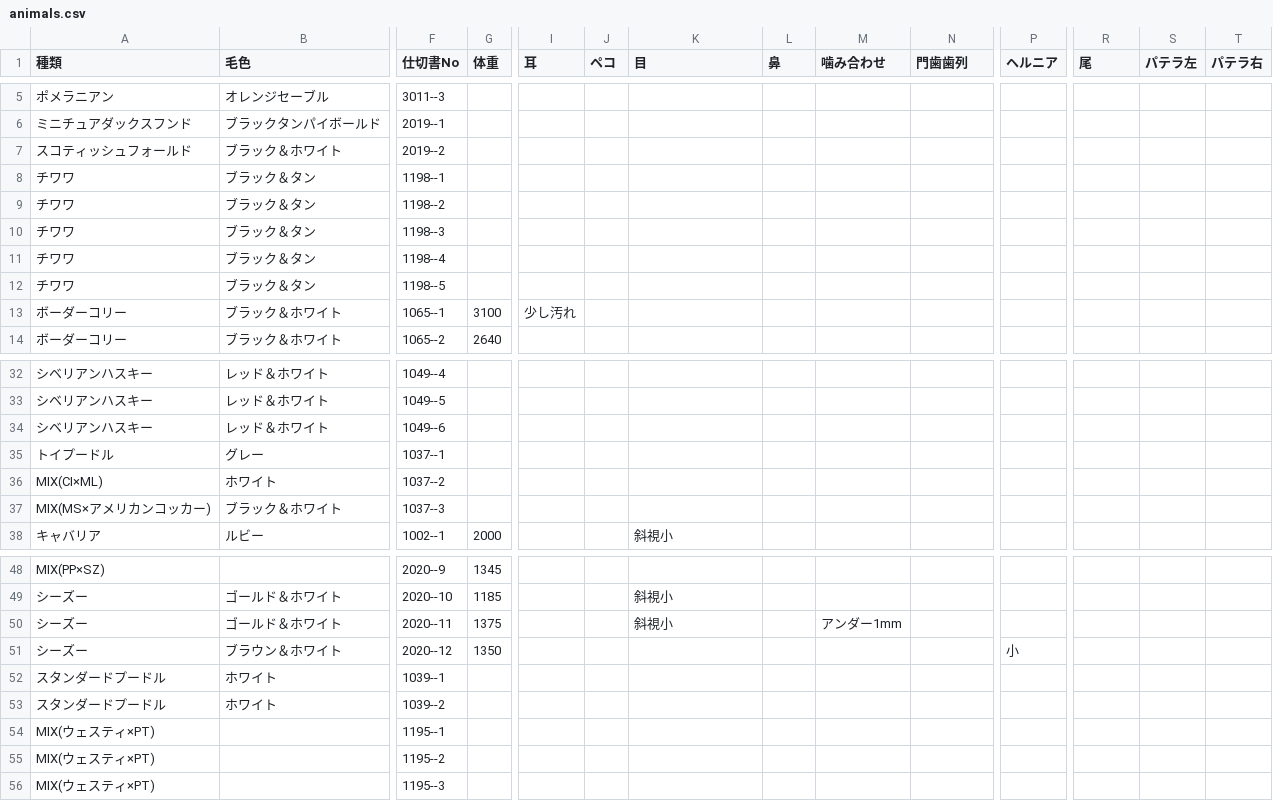
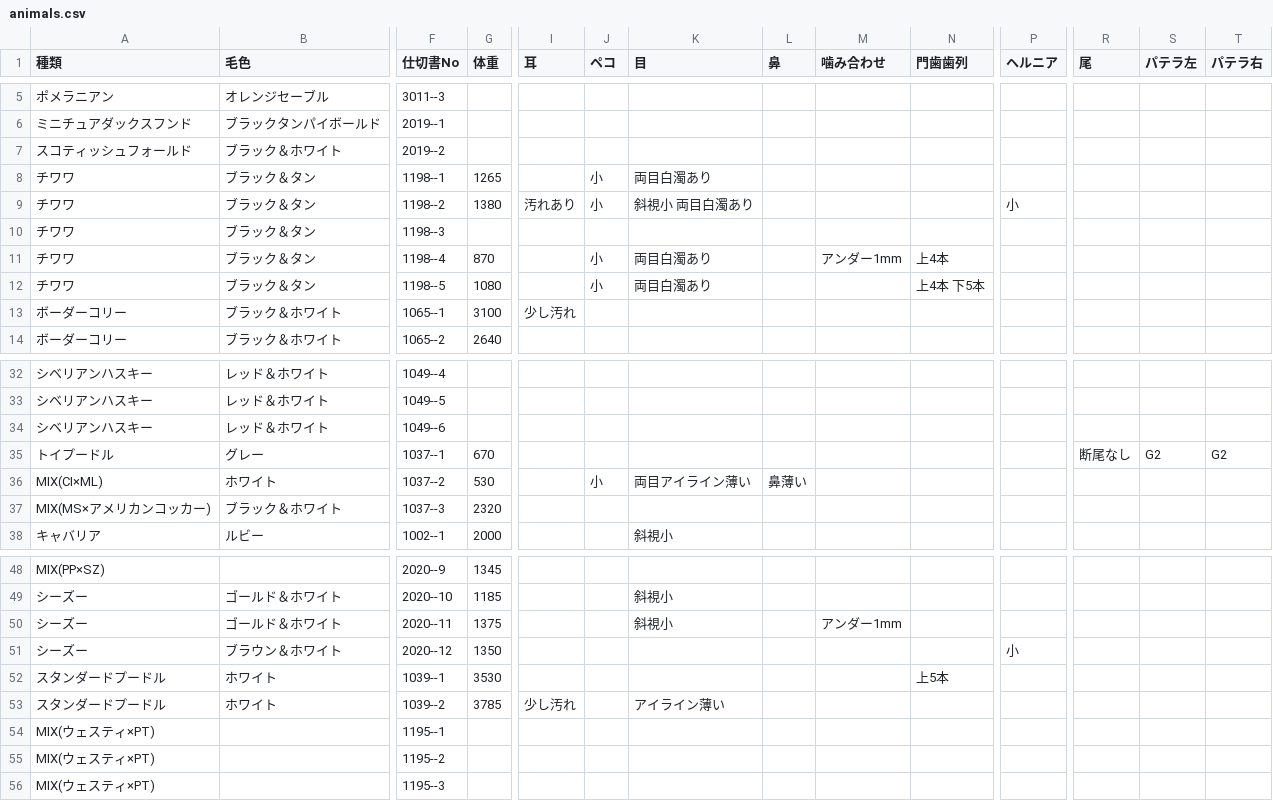
Before and after one commit to hkd-petpark/auction-catalog, a CSV file: animals.csv, drawn as a sheet; only a part is shown, gaps mark what is left out; the diff names each change by its address in the sheet, - before the commit and + after, or states it on an @@ line.

Commit message:
Add files via upload

```diff
--- a/animals.csv
+++ b/animals.csv
-G8 (体重): (empty)
+G8 (体重): 1265
-J8:J9 (ペコ): (empty)
+J8:J9 (ペコ): 小
-K8 (目): (empty)
+K8 (目): 両目白濁あり
-G9 (体重): (empty)
+G9 (体重): 1380
-I9 (耳): (empty)
+I9 (耳): 汚れあり
-K9 (目): (empty)
+K9 (目): 斜視小 両目白濁あり
-P9 (ヘルニア): (empty)
+P9 (ヘルニア): 小
-G11 (体重): (empty)
+G11 (体重): 870
-J11:J12 (ペコ): (empty)
+J11:J12 (ペコ): 小
-K11:K12 (目): (empty)
+K11:K12 (目): 両目白濁あり
-M11 (噛み合わせ): (empty)
+M11 (噛み合わせ): アンダー1mm
-N11 (門歯歯列): (empty)
+N11 (門歯歯列): 上4本
-G12 (体重): (empty)
+G12 (体重): 1080
-N12 (門歯歯列): (empty)
+N12 (門歯歯列): 上4本 下5本
-G35 (体重): (empty)
+G35 (体重): 670
-R35 (尾): (empty)
+R35 (尾): 断尾なし
-S35 (パテラ左): (empty)
+S35 (パテラ左): G2
-T35 (パテラ右): (empty)
+T35 (パテラ右): G2
-G36 (体重): (empty)
+G36 (体重): 530
-J36 (ペコ): (empty)
+J36 (ペコ): 小
-K36 (目): (empty)
+K36 (目): 両目アイライン薄い
-L36 (鼻): (empty)
+L36 (鼻): 鼻薄い
-G37 (体重): (empty)
+G37 (体重): 2320
-G52 (体重): (empty)
+G52 (体重): 3530
-N52 (門歯歯列): (empty)
+N52 (門歯歯列): 上5本
-G53 (体重): (empty)
+G53 (体重): 3785
-I53 (耳): (empty)
+I53 (耳): 少し汚れ
-K53 (目): (empty)
+K53 (目): アイライン薄い
```
